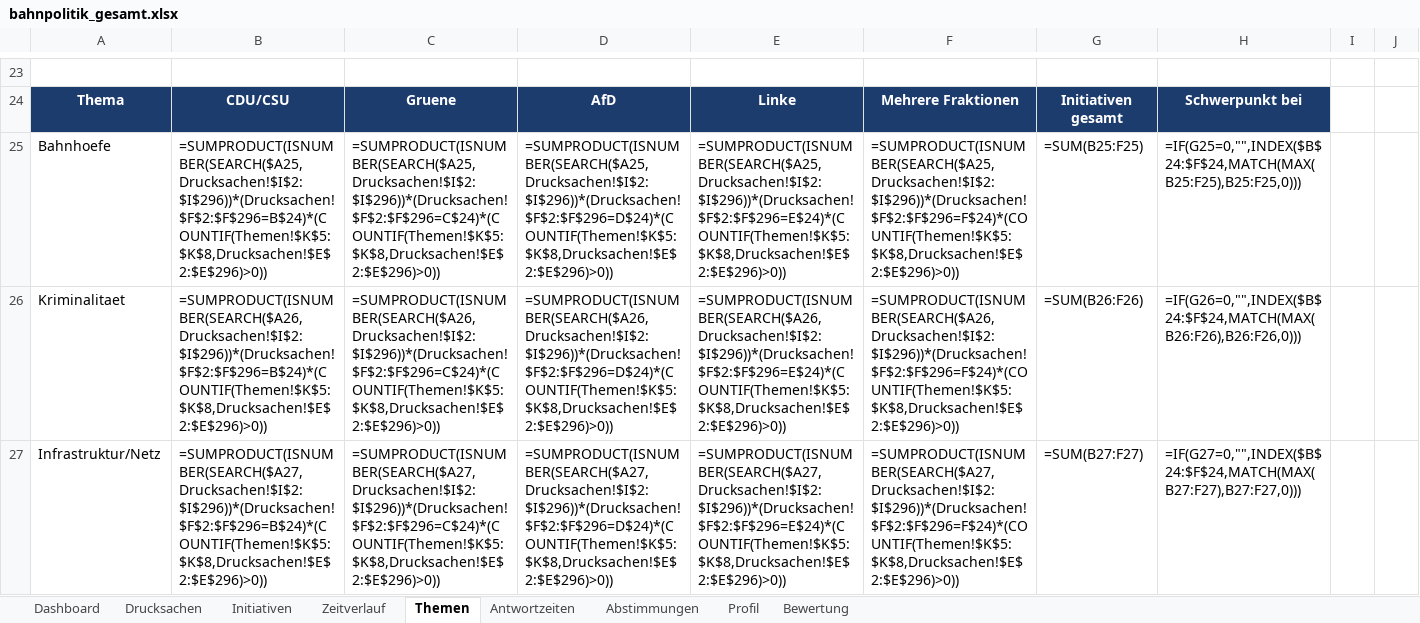
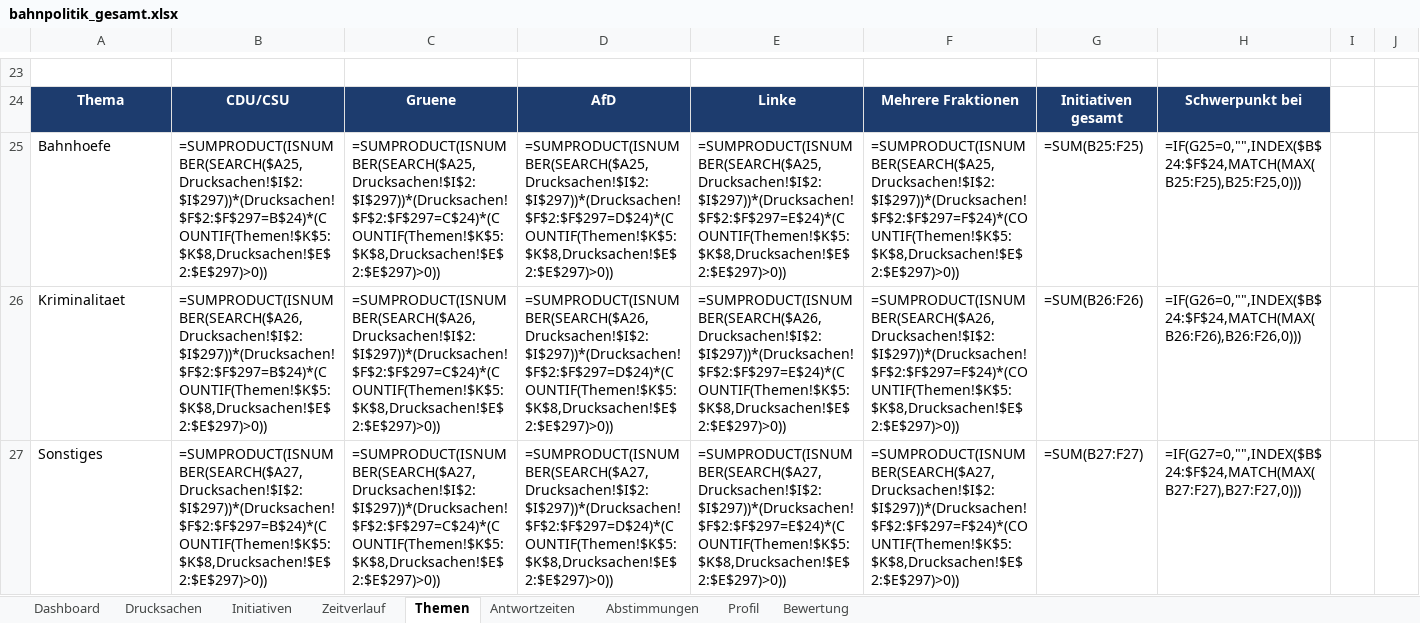
Before and after one commit to Penetrationpasi-hub/DIP-API, an Excel workbook: bahnpolitik_gesamt.xlsx, sheet Themen, drawn as a sheet; only a part is shown, gaps mark what is left out; values as stored, in another font and other column widths than the file's, no borders; formulas without a stored value are shown as written; charts and pictures not drawn; the diff covers the shown part only; the diff names each change by its address in the sheet, - before the commit and + after, or states it on an @@ line.

```diff
--- a/bahnpolitik_gesamt.xlsx (sheet Themen)
+++ b/bahnpolitik_gesamt.xlsx (sheet Themen)
-B25: =SUMPRODUCT(ISNUMBER(SEARCH($A25,Drucksachen!$I$2:$I$296))*(Drucksachen!$F$2:$F$296=B$24)*(COUNTIF(Themen!$K$5:$K$8,Drucksachen!$E$2:$E$296)>0))
+B25: =SUMPRODUCT(ISNUMBER(SEARCH($A25,Drucksachen!$I$2:$I$297))*(Drucksachen!$F$2:$F$297=B$24)*(COUNTIF(Themen!$K$5:$K$8,Drucksachen!$E$2:$E$297)>0))
-C25: =SUMPRODUCT(ISNUMBER(SEARCH($A25,Drucksachen!$I$2:$I$296))*(Drucksachen!$F$2:$F$296=C$24)*(COUNTIF(Themen!$K$5:$K$8,Drucksachen!$E$2:$E$296)>0))
+C25: =SUMPRODUCT(ISNUMBER(SEARCH($A25,Drucksachen!$I$2:$I$297))*(Drucksachen!$F$2:$F$297=C$24)*(COUNTIF(Themen!$K$5:$K$8,Drucksachen!$E$2:$E$297)>0))
-D25: =SUMPRODUCT(ISNUMBER(SEARCH($A25,Drucksachen!$I$2:$I$296))*(Drucksachen!$F$2:$F$296=D$24)*(COUNTIF(Themen!$K$5:$K$8,Drucksachen!$E$2:$E$296)>0))
+D25: =SUMPRODUCT(ISNUMBER(SEARCH($A25,Drucksachen!$I$2:$I$297))*(Drucksachen!$F$2:$F$297=D$24)*(COUNTIF(Themen!$K$5:$K$8,Drucksachen!$E$2:$E$297)>0))
-E25: =SUMPRODUCT(ISNUMBER(SEARCH($A25,Drucksachen!$I$2:$I$296))*(Drucksachen!$F$2:$F$296=E$24)*(COUNTIF(Themen!$K$5:$K$8,Drucksachen!$E$2:$E$296)>0))
+E25: =SUMPRODUCT(ISNUMBER(SEARCH($A25,Drucksachen!$I$2:$I$297))*(Drucksachen!$F$2:$F$297=E$24)*(COUNTIF(Themen!$K$5:$K$8,Drucksachen!$E$2:$E$297)>0))
-F25: =SUMPRODUCT(ISNUMBER(SEARCH($A25,Drucksachen!$I$2:$I$296))*(Drucksachen!$F$2:$F$296=F$24)*(COUNTIF(Themen!$K$5:$K$8,Drucksachen!$E$2:$E$296)>0))
+F25: =SUMPRODUCT(ISNUMBER(SEARCH($A25,Drucksachen!$I$2:$I$297))*(Drucksachen!$F$2:$F$297=F$24)*(COUNTIF(Themen!$K$5:$K$8,Drucksachen!$E$2:$E$297)>0))
-B26: =SUMPRODUCT(ISNUMBER(SEARCH($A26,Drucksachen!$I$2:$I$296))*(Drucksachen!$F$2:$F$296=B$24)*(COUNTIF(Themen!$K$5:$K$8,Drucksachen!$E$2:$E$296)>0))
+B26: =SUMPRODUCT(ISNUMBER(SEARCH($A26,Drucksachen!$I$2:$I$297))*(Drucksachen!$F$2:$F$297=B$24)*(COUNTIF(Themen!$K$5:$K$8,Drucksachen!$E$2:$E$297)>0))
-C26: =SUMPRODUCT(ISNUMBER(SEARCH($A26,Drucksachen!$I$2:$I$296))*(Drucksachen!$F$2:$F$296=C$24)*(COUNTIF(Themen!$K$5:$K$8,Drucksachen!$E$2:$E$296)>0))
+C26: =SUMPRODUCT(ISNUMBER(SEARCH($A26,Drucksachen!$I$2:$I$297))*(Drucksachen!$F$2:$F$297=C$24)*(COUNTIF(Themen!$K$5:$K$8,Drucksachen!$E$2:$E$297)>0))
-D26: =SUMPRODUCT(ISNUMBER(SEARCH($A26,Drucksachen!$I$2:$I$296))*(Drucksachen!$F$2:$F$296=D$24)*(COUNTIF(Themen!$K$5:$K$8,Drucksachen!$E$2:$E$296)>0))
+D26: =SUMPRODUCT(ISNUMBER(SEARCH($A26,Drucksachen!$I$2:$I$297))*(Drucksachen!$F$2:$F$297=D$24)*(COUNTIF(Themen!$K$5:$K$8,Drucksachen!$E$2:$E$297)>0))
-E26: =SUMPRODUCT(ISNUMBER(SEARCH($A26,Drucksachen!$I$2:$I$296))*(Drucksachen!$F$2:$F$296=E$24)*(COUNTIF(Themen!$K$5:$K$8,Drucksachen!$E$2:$E$296)>0))
+E26: =SUMPRODUCT(ISNUMBER(SEARCH($A26,Drucksachen!$I$2:$I$297))*(Drucksachen!$F$2:$F$297=E$24)*(COUNTIF(Themen!$K$5:$K$8,Drucksachen!$E$2:$E$297)>0))
-F26: =SUMPRODUCT(ISNUMBER(SEARCH($A26,Drucksachen!$I$2:$I$296))*(Drucksachen!$F$2:$F$296=F$24)*(COUNTIF(Themen!$K$5:$K$8,Drucksachen!$E$2:$E$296)>0))
+F26: =SUMPRODUCT(ISNUMBER(SEARCH($A26,Drucksachen!$I$2:$I$297))*(Drucksachen!$F$2:$F$297=F$24)*(COUNTIF(Themen!$K$5:$K$8,Drucksachen!$E$2:$E$297)>0))
-A27: Infrastruktur/Netz
+A27: Sonstiges
-B27: =SUMPRODUCT(ISNUMBER(SEARCH($A27,Drucksachen!$I$2:$I$296))*(Drucksachen!$F$2:$F$296=B$24)*(COUNTIF(Themen!$K$5:$K$8,Drucksachen!$E$2:$E$296)>0))
+B27: =SUMPRODUCT(ISNUMBER(SEARCH($A27,Drucksachen!$I$2:$I$297))*(Drucksachen!$F$2:$F$297=B$24)*(COUNTIF(Themen!$K$5:$K$8,Drucksachen!$E$2:$E$297)>0))
-C27: =SUMPRODUCT(ISNUMBER(SEARCH($A27,Drucksachen!$I$2:$I$296))*(Drucksachen!$F$2:$F$296=C$24)*(COUNTIF(Themen!$K$5:$K$8,Drucksachen!$E$2:$E$296)>0))
+C27: =SUMPRODUCT(ISNUMBER(SEARCH($A27,Drucksachen!$I$2:$I$297))*(Drucksachen!$F$2:$F$297=C$24)*(COUNTIF(Themen!$K$5:$K$8,Drucksachen!$E$2:$E$297)>0))
-D27: =SUMPRODUCT(ISNUMBER(SEARCH($A27,Drucksachen!$I$2:$I$296))*(Drucksachen!$F$2:$F$296=D$24)*(COUNTIF(Themen!$K$5:$K$8,Drucksachen!$E$2:$E$296)>0))
+D27: =SUMPRODUCT(ISNUMBER(SEARCH($A27,Drucksachen!$I$2:$I$297))*(Drucksachen!$F$2:$F$297=D$24)*(COUNTIF(Themen!$K$5:$K$8,Drucksachen!$E$2:$E$297)>0))
-E27: =SUMPRODUCT(ISNUMBER(SEARCH($A27,Drucksachen!$I$2:$I$296))*(Drucksachen!$F$2:$F$296=E$24)*(COUNTIF(Themen!$K$5:$K$8,Drucksachen!$E$2:$E$296)>0))
+E27: =SUMPRODUCT(ISNUMBER(SEARCH($A27,Drucksachen!$I$2:$I$297))*(Drucksachen!$F$2:$F$297=E$24)*(COUNTIF(Themen!$K$5:$K$8,Drucksachen!$E$2:$E$297)>0))
-F27: =SUMPRODUCT(ISNUMBER(SEARCH($A27,Drucksachen!$I$2:$I$296))*(Drucksachen!$F$2:$F$296=F$24)*(COUNTIF(Themen!$K$5:$K$8,Drucksachen!$E$2:$E$296)>0))
+F27: =SUMPRODUCT(ISNUMBER(SEARCH($A27,Drucksachen!$I$2:$I$297))*(Drucksachen!$F$2:$F$297=F$24)*(COUNTIF(Themen!$K$5:$K$8,Drucksachen!$E$2:$E$297)>0))
```
Also changed, not shown: 156 edited cells elsewhere in this sheet, sheet Drucksachen, sheet Zeitverlauf, sheet Antwortzeiten, sheet Dashboard, sheet Initiativen, sheet Bewertung, 1 more sheet, hidden cells, 1 other file.
